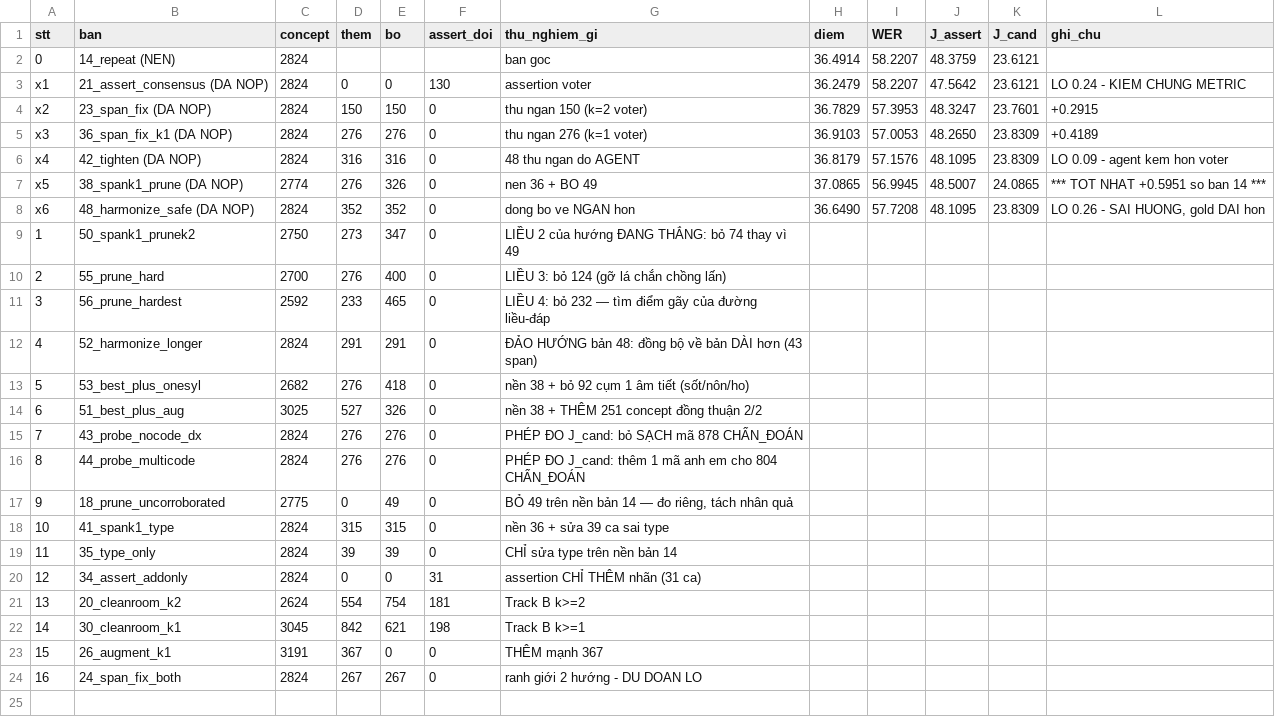
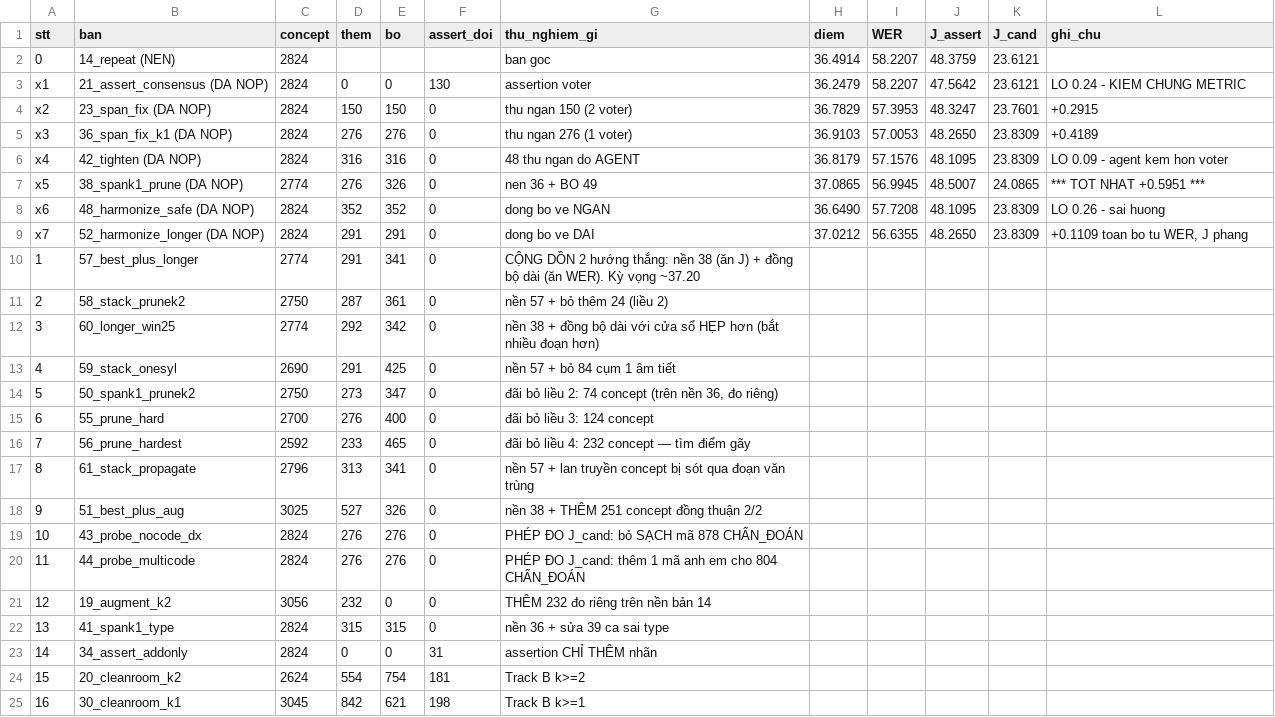
Before and after one commit to quocbao271207/Viettel, a CSV file: out/RESULTS.csv, drawn as a sheet; removed rows and columns are numbered as before the commit, all else as after; the diff names each change by its address in the sheet, - before the commit and + after, or states it on an @@ line.

```diff
--- a/out/RESULTS.csv
+++ b/out/RESULTS.csv
-G4 (thu_nghiem_gi): thu ngan 150 (k=2 voter)
+G4 (thu_nghiem_gi): thu ngan 150 (2 voter)
-G5 (thu_nghiem_gi): thu ngan 276 (k=1 voter)
+G5 (thu_nghiem_gi): thu ngan 276 (1 voter)
-L7 (ghi_chu): *** TOT NHAT +0.5951 so ban 14 ***
+L7 (ghi_chu): *** TOT NHAT +0.5951 ***
-G8 (thu_nghiem_gi): dong bo ve NGAN hon
+G8 (thu_nghiem_gi): dong bo ve NGAN
-L8 (ghi_chu): LO 0.26 - SAI HUONG, gold DAI hon
+L8 (ghi_chu): LO 0.26 - sai huong
+row 9: x7 | 52_harmonize_longer (DA NOP) | 2824 | 291 | 291 | 0 | dong bo ve DAI | 37.0212 | 56.6355 | 48.2650 | 23.8309 | +0.1109 toan bo tu WER, J phang
+row 10: 1 | 57_best_plus_longer | 2774 | 291 | 341 | 0 | CỘNG DỒN 2 hướng thắng: nền 38 (ăn J) + đồng bộ dài (ăn WER). Kỳ vọng ~37.20
+row 11: 2 | 58_stack_prunek2 | 2750 | 287 | 361 | 0 | nền 57 + bỏ thêm 24 (liều 2)
+row 12: 3 | 60_longer_win25 | 2774 | 292 | 342 | 0 | nền 38 + đồng bộ dài với cửa sổ HẸP hơn (bắt nhiều đoạn hơn)
+row 13: 4 | 59_stack_onesyl | 2690 | 291 | 425 | 0 | nền 57 + bỏ 84 cụm 1 âm tiết
@@ column A (stt) renumbered between rows 14 and 25 @@
-G14 (thu_nghiem_gi): LIỀU 2 của hướng ĐANG THẮNG: bỏ 74 thay vì 49
+G14 (thu_nghiem_gi): đãi bỏ liều 2: 74 concept (trên nền 36, đo riêng)
-G15 (thu_nghiem_gi): LIỀU 3: bỏ 124 (gỡ lá chắn chồng lấn)
+G15 (thu_nghiem_gi): đãi bỏ liều 3: 124 concept
-G16 (thu_nghiem_gi): LIỀU 4: bỏ 232 — tìm điểm gãy của đường liều-đáp
+G16 (thu_nghiem_gi): đãi bỏ liều 4: 232 concept — tìm điểm gãy
-row 12: 4 | 52_harmonize_longer | 2824 | 291 | 291 | 0 | ĐẢO HƯỚNG bản 48: đồng bộ về bản DÀI hơn (43 span)
-row 13: 5 | 53_best_plus_onesyl | 2682 | 276 | 418 | 0 | nền 38 + bỏ 92 cụm 1 âm tiết (sốt/nôn/ho)
+row 17: 8 | 61_stack_propagate | 2796 | 313 | 341 | 0 | nền 57 + lan truyền concept bị sót qua đoạn văn trùng
-row 17: 9 | 18_prune_uncorroborated | 2775 | 0 | 49 | 0 | BỎ 49 trên nền bản 14 — đo riêng, tách nhân quả
+row 21: 12 | 19_augment_k2 | 3056 | 232 | 0 | 0 | THÊM 232 đo riêng trên nền bản 14
-row 19: 11 | 35_type_only | 2824 | 39 | 39 | 0 | CHỈ sửa type trên nền bản 14
-G23 (thu_nghiem_gi): assertion CHỈ THÊM nhãn (31 ca)
+G23 (thu_nghiem_gi): assertion CHỈ THÊM nhãn
-row 23: 15 | 26_augment_k1 | 3191 | 367 | 0 | 0 | THÊM mạnh 367
-row 24: 16 | 24_span_fix_both | 2824 | 267 | 267 | 0 | ranh giới 2 hướng - DU DOAN LO
```
Also changed, not shown: 6 other files.
